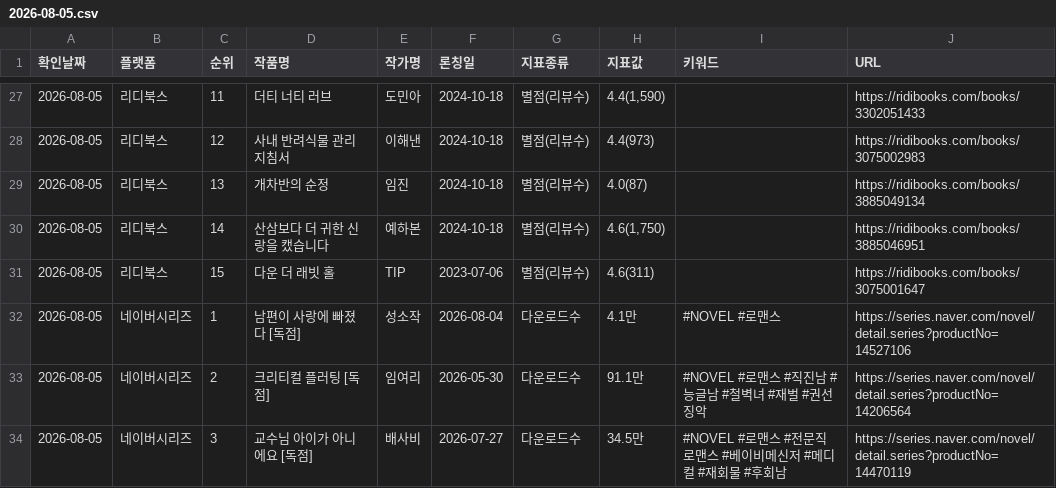
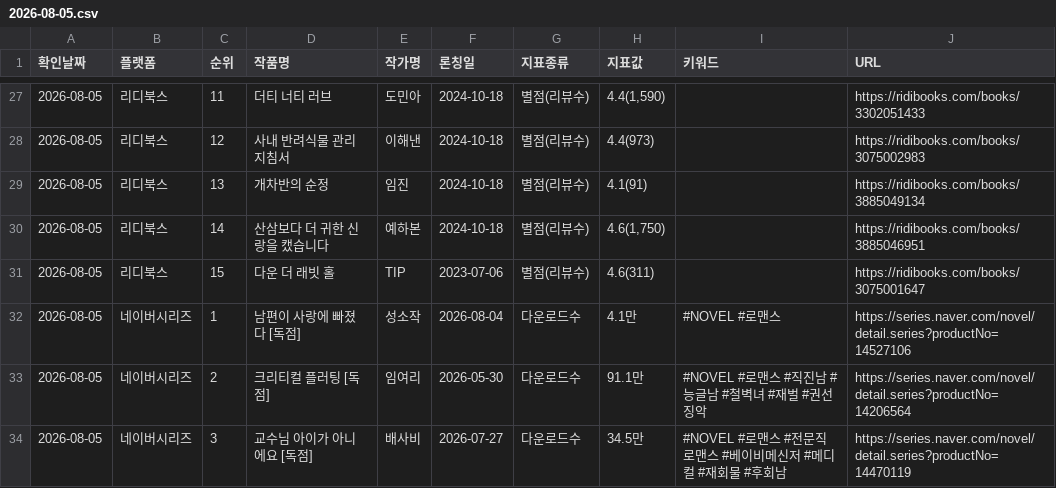
Before and after one commit to sosothth731/webnovel-ranking, a CSV file: output/daily/2026-08-05.csv, drawn as a sheet; only a part is shown, gaps mark what is left out; the diff covers the shown part only.

```diff
--- a/output/daily/2026-08-05.csv
+++ b/output/daily/2026-08-05.csv
@@ -28,3 +28,3 @@
 2026-08-05,리디북스,12,사내 반려식물 관리 지침서,이해낸,2024-10-18,별점(리뷰수),4.4(973),,https://ridibooks.com/books/3075002983
-2026-08-05,리디북스,13,개차반의 순정,임진,2024-10-18,별점(리뷰수),4.0(87),,https://ridibooks.com/books/3885049134
+2026-08-05,리디북스,13,개차반의 순정,임진,2024-10-18,별점(리뷰수),4.1(91),,https://ridibooks.com/books/3885049134
 2026-08-05,리디북스,14,산삼보다 더 귀한 신랑을 캤습니다,예하본,2024-10-18,별점(리뷰수),"4.6(1,750)",,https://ridibooks.com/books/3885046951
```
Also changed, not shown: 25 edited cells elsewhere in this file, output/webnovel_ranking.csv.
